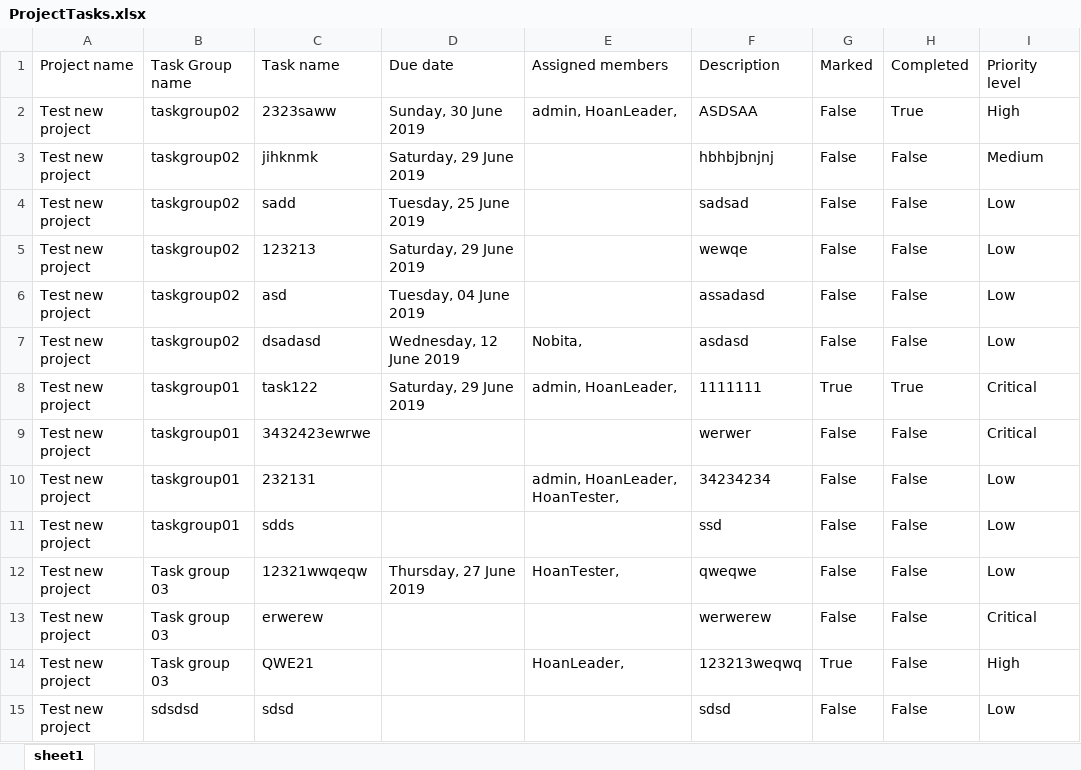
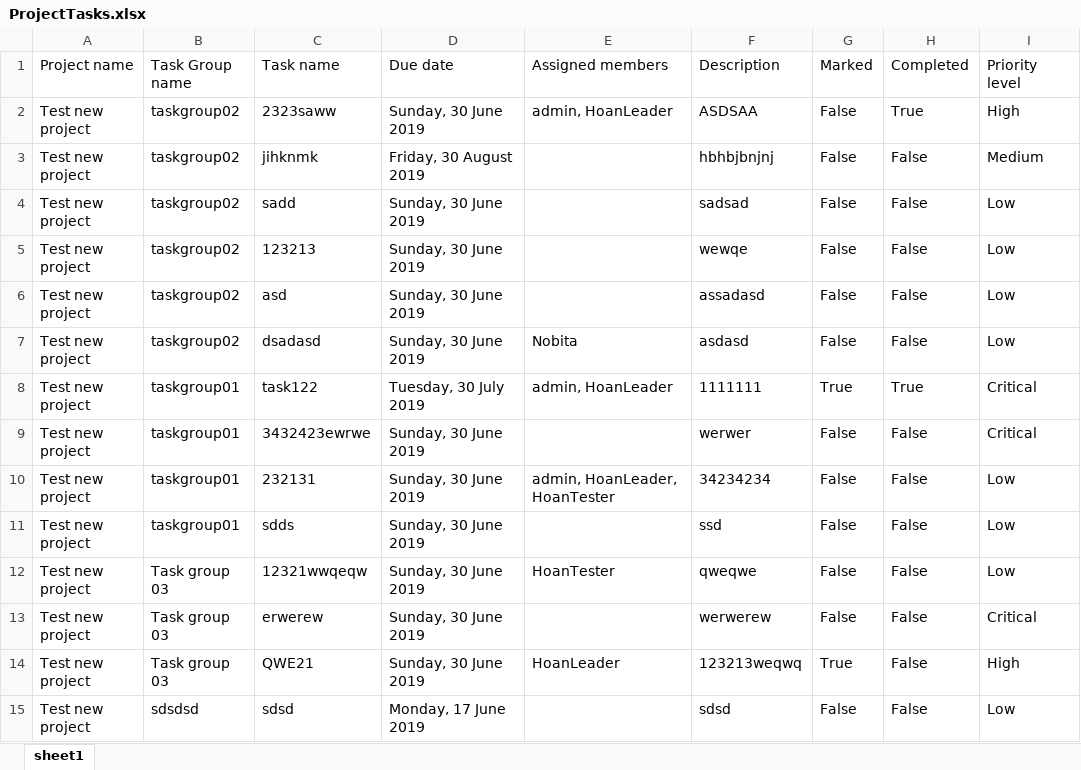
Before and after one commit to 1659012/PMTool16Bit, an Excel workbook: PMTool16Bit_Core/src/PMTool16Bit.Web.Host/Download/ProjectTasks.xlsx, sheet sheet1, drawn as a sheet; values as stored, in another font and other column widths than the file's, no borders; the diff names each change by its address in the sheet, - before the commit and + after, or states it on an @@ line.

Commit message:
update project list folders

```diff
--- a/PMTool16Bit_Core/src/PMTool16Bit.Web.Host/Download/ProjectTasks.xlsx (sheet sheet1)
+++ b/PMTool16Bit_Core/src/PMTool16Bit.Web.Host/Download/ProjectTasks.xlsx (sheet sheet1)
-E2 (Assigned members): admin, HoanLeader,
+E2 (Assigned members): admin, HoanLeader
-D3 (Due date): Saturday, 29 June 2019
+D3 (Due date): Friday, 30 August 2019
-D4 (Due date): Tuesday, 25 June 2019
+D4 (Due date): Sunday, 30 June 2019
-D5 (Due date): Saturday, 29 June 2019
+D5 (Due date): Sunday, 30 June 2019
-D6 (Due date): Tuesday, 04 June 2019
+D6 (Due date): Sunday, 30 June 2019
-D7 (Due date): Wednesday, 12 June 2019
+D7 (Due date): Sunday, 30 June 2019
-E7 (Assigned members): Nobita,
+E7 (Assigned members): Nobita
-D8 (Due date): Saturday, 29 June 2019
+D8 (Due date): Tuesday, 30 July 2019
-E8 (Assigned members): admin, HoanLeader,
+E8 (Assigned members): admin, HoanLeader
-D9:D11 (Due date): (empty)
+D9:D11 (Due date): Sunday, 30 June 2019
-E10 (Assigned members): admin, HoanLeader, HoanTester,
+E10 (Assigned members): admin, HoanLeader, HoanTester
-D12 (Due date): Thursday, 27 June 2019
+D12 (Due date): Sunday, 30 June 2019
-E12 (Assigned members): HoanTester,
+E12 (Assigned members): HoanTester
-D13:D14 (Due date): (empty)
+D13:D14 (Due date): Sunday, 30 June 2019
-E14 (Assigned members): HoanLeader,
+E14 (Assigned members): HoanLeader
-D15 (Due date): (empty)
+D15 (Due date): Monday, 17 June 2019
```
Also changed, not shown: 25 other files.
